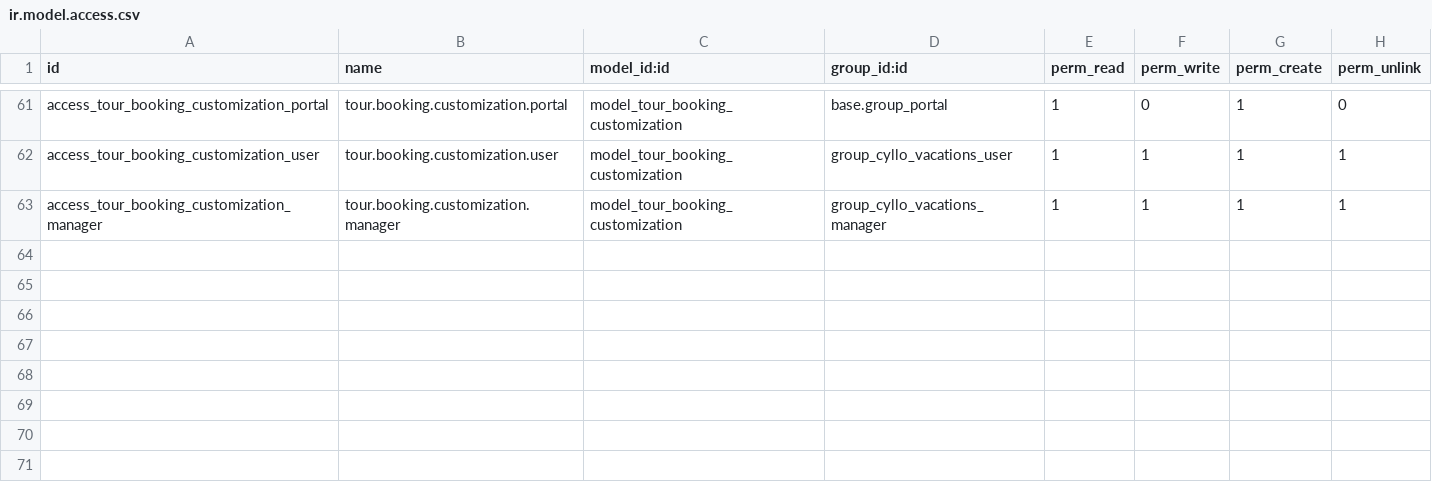
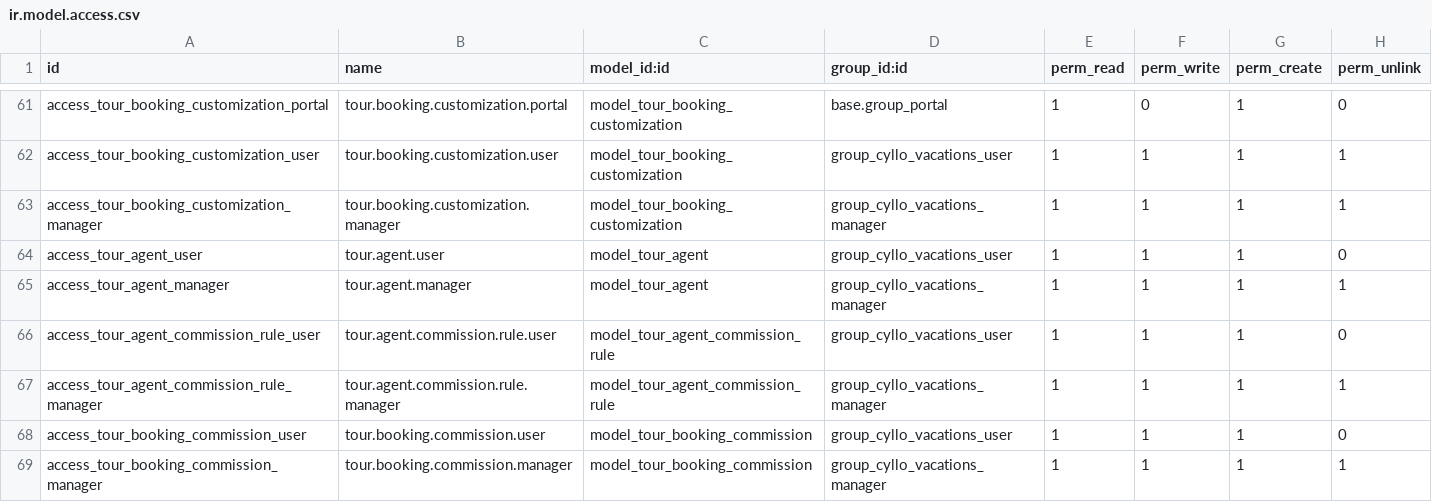
Before and after one commit to mehbincybro/cyllo_studio, a CSV file: cyllo_vacations/security/ir.model.access.csv, drawn as a sheet; only a part is shown, gaps mark what is left out.

Commit message:
[UPDT] Added tour agent and commission management.

```diff
--- a/cyllo_vacations/security/ir.model.access.csv
+++ b/cyllo_vacations/security/ir.model.access.csv
@@ -63 +63,7 @@ access_tour_booking_customization_user,tour.booking.customization.user,model_tou
 access_tour_booking_customization_manager,tour.booking.customization.manager,model_tour_booking_customization,group_cyllo_vacations_manager,1,1,1,1
+access_tour_agent_user,tour.agent.user,model_tour_agent,group_cyllo_vacations_user,1,1,1,0
+access_tour_agent_manager,tour.agent.manager,model_tour_agent,group_cyllo_vacations_manager,1,1,1,1
+access_tour_agent_commission_rule_user,tour.agent.commission.rule.user,model_tour_agent_commission_rule,group_cyllo_vacations_user,1,1,1,0
+access_tour_agent_commission_rule_manager,tour.agent.commission.rule.manager,model_tour_agent_commission_rule,group_cyllo_vacations_manager,1,1,1,1
+access_tour_booking_commission_user,tour.booking.commission.user,model_tour_booking_commission,group_cyllo_vacations_user,1,1,1,0
+access_tour_booking_commission_manager,tour.booking.commission.manager,model_tour_booking_commission,group_cyllo_vacations_manager,1,1,1,1
```
Also changed, not shown: 13 other files.
